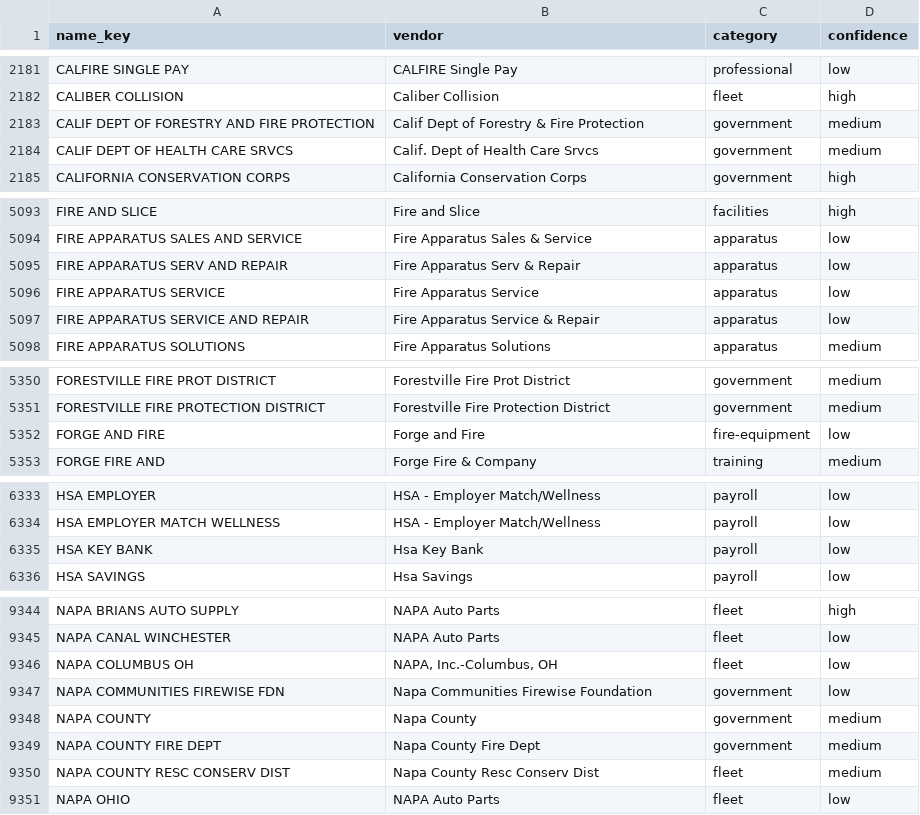
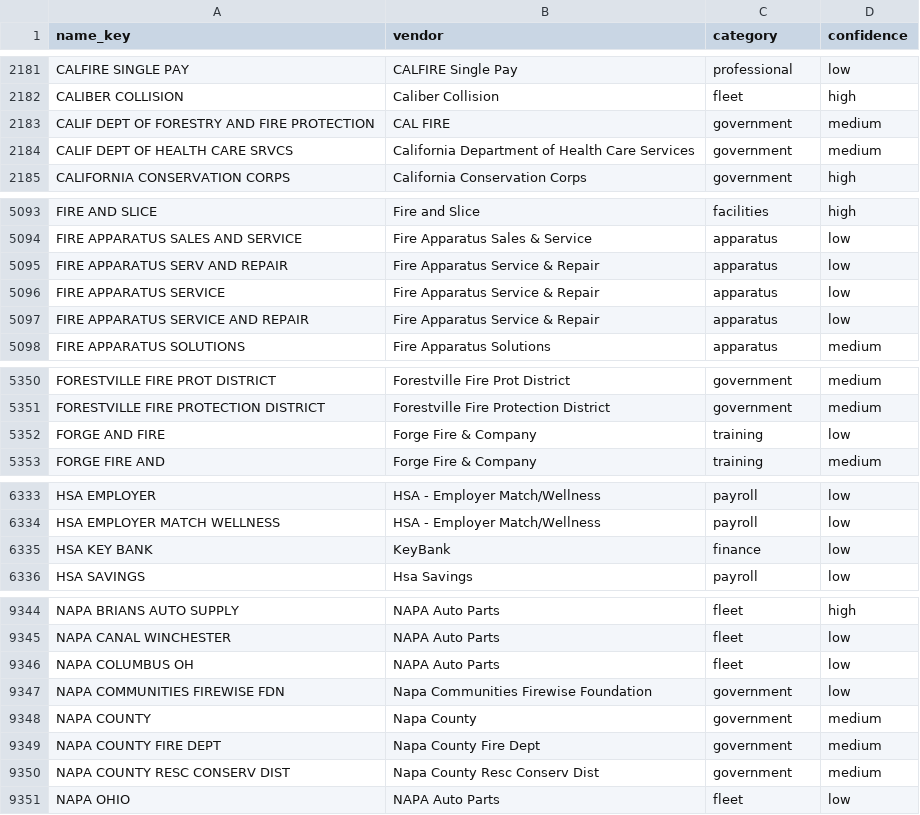
Before and after one commit to pasha594/fire-vendors, a CSV file: config/vendor_map.csv, drawn as a sheet; only a part is shown, gaps mark what is left out; the diff covers the shown part only.

```diff
--- a/config/vendor_map.csv
+++ b/config/vendor_map.csv
@@ -2182,4 +2182,4 @@ CALFIRE SINGLE PAY,CALFIRE Single Pay,professional,low
 CALIBER COLLISION,Caliber Collision,fleet,high
-CALIF DEPT OF FORESTRY AND FIRE PROTECTION,Calif Dept of Forestry & Fire Protection,government,medium
-CALIF DEPT OF HEALTH CARE SRVCS,Calif. Dept of Health Care Srvcs,government,medium
+CALIF DEPT OF FORESTRY AND FIRE PROTECTION,CAL FIRE,government,medium
+CALIF DEPT OF HEALTH CARE SRVCS,California Department of Health Care Services,government,medium
 CALIFORNIA CONSERVATION CORPS,California Conservation Corps,government,high
@@ -5094,4 +5094,4 @@ FIRE AND SLICE,Fire and Slice,facilities,high
 FIRE APPARATUS SALES AND SERVICE,Fire Apparatus Sales & Service,apparatus,low
-FIRE APPARATUS SERV AND REPAIR,Fire Apparatus Serv & Repair,apparatus,low
-FIRE APPARATUS SERVICE,Fire Apparatus Service,apparatus,low
+FIRE APPARATUS SERV AND REPAIR,Fire Apparatus Service & Repair,apparatus,low
+FIRE APPARATUS SERVICE,Fire Apparatus Service & Repair,apparatus,low
 FIRE APPARATUS SERVICE AND REPAIR,Fire Apparatus Service & Repair,apparatus,low
@@ -5351,3 +5351,3 @@ FORESTVILLE FIRE PROT DISTRICT,Forestville Fire Prot District,government,medium
 FORESTVILLE FIRE PROTECTION DISTRICT,Forestville Fire Protection District,government,medium
-FORGE AND FIRE,Forge and Fire,fire-equipment,low
+FORGE AND FIRE,Forge Fire & Company,training,low
 FORGE FIRE AND,Forge Fire & Company,training,medium
@@ -6334,3 +6334,3 @@ HSA EMPLOYER,HSA - Employer Match/Wellness,payroll,low
 HSA EMPLOYER MATCH WELLNESS,HSA - Employer Match/Wellness,payroll,low
-HSA KEY BANK,Hsa Key Bank,payroll,low
+HSA KEY BANK,KeyBank,finance,low
 HSA SAVINGS,Hsa Savings,payroll,low
@@ -9345,3 +9345,3 @@ NAPA BRIANS AUTO SUPPLY,NAPA Auto Parts,fleet,high
 NAPA CANAL WINCHESTER,NAPA Auto Parts,fleet,low
-NAPA COLUMBUS OH,"NAPA, Inc.-Columbus, OH",fleet,low
+NAPA COLUMBUS OH,NAPA Auto Parts,fleet,low
 NAPA COMMUNITIES FIREWISE FDN,Napa Communities Firewise Foundation,government,low
@@ -9349,3 +9349,3 @@ NAPA COUNTY,Napa County,government,medium
 NAPA COUNTY FIRE DEPT,Napa County Fire Dept,government,medium
-NAPA COUNTY RESC CONSERV DIST,Napa County Resc Conserv Dist,fleet,medium
+NAPA COUNTY RESC CONSERV DIST,Napa County Resc Conserv Dist,government,medium
 NAPA OHIO,NAPA Auto Parts,fleet,low
```
Also changed, not shown: 78 edited cells elsewhere in this file, 4 other files.
